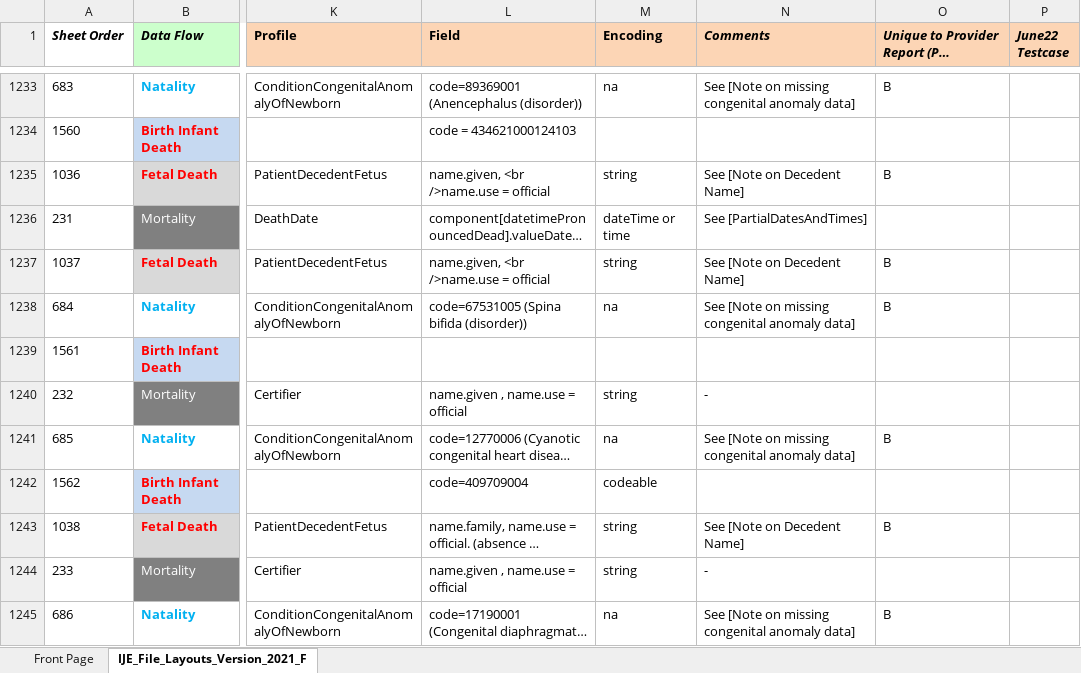
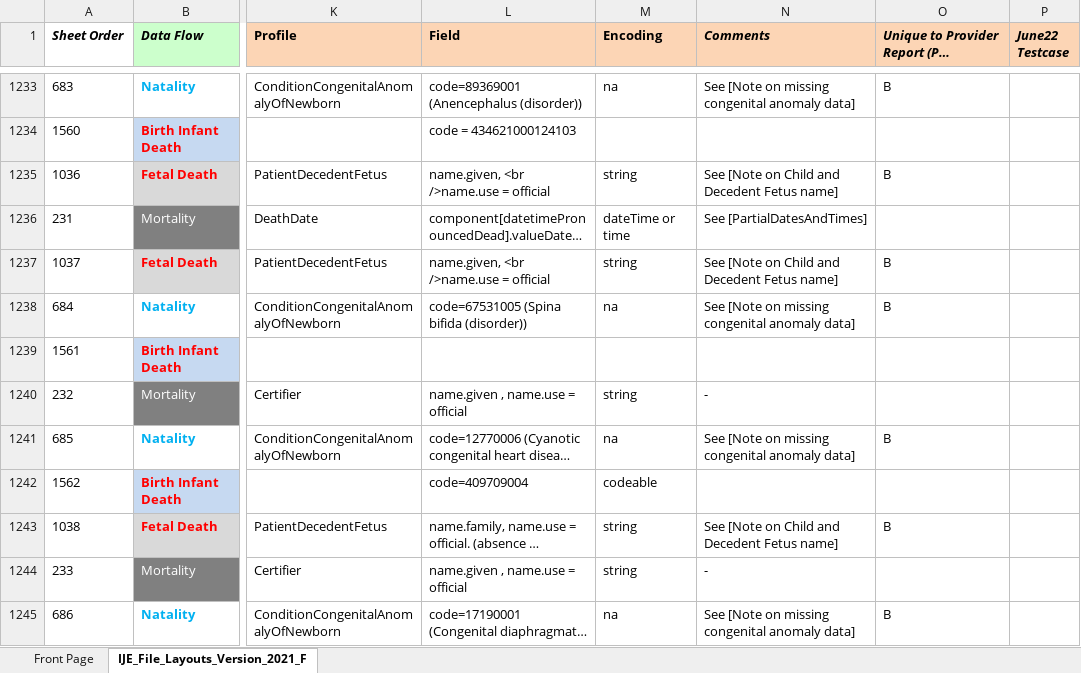
Before and after one commit to nightingaleproject/vital_records_sandbox_ig, an Excel workbook: input/images/IJE_File_Layouts_Version_2021_FHIR-2023-02-22-All-Combined.xlsx, sheet IJE_File_Layouts_Version_2021_F, drawn as a sheet; only a part is shown, gaps mark what is left out; long unchanged cells end in …; values as stored, in another font and other column widths than the file's, no borders; conditional formats not drawn; the diff names each change by its address in the sheet, - before the commit and + after, or states it on an @@ line.

Commit message:
changed decedent fetus name note

```diff
--- a/input/images/IJE_File_Layouts_Version_2021_FHIR-2023-02-22-All-Combined.xlsx (sheet IJE_File_Layouts_Version_2021_F)
+++ b/input/images/IJE_File_Layouts_Version_2021_FHIR-2023-02-22-All-Combined.xlsx (sheet IJE_File_Layouts_Version_2021_F)
-N1235 (Comments): See [Note on Decedent Name]
+N1235 (Comments): See [Note on Child and Decedent Fetus name]
-N1237 (Comments): See [Note on Decedent Name]
+N1237 (Comments): See [Note on Child and Decedent Fetus name]
-N1243 (Comments): See [Note on Decedent Name]
+N1243 (Comments): See [Note on Child and Decedent Fetus name]
```
Also changed, not shown: 1 other file.
